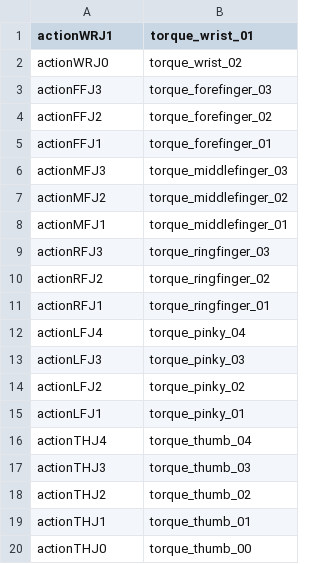
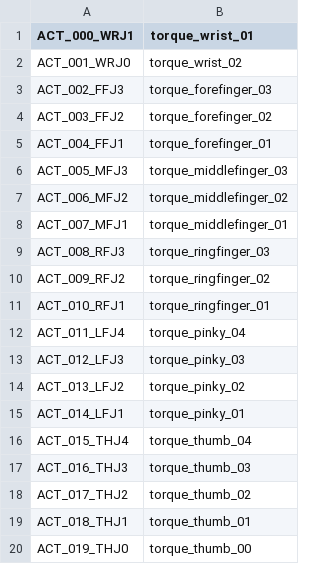
Before and after one commit to generush/neuro-rl, a CSV file: neuro_rl/legend/act_shadowhand.csv, drawn as a sheet.

```diff
--- a/neuro_rl/legend/act_shadowhand.csv
+++ b/neuro_rl/legend/act_shadowhand.csv
@@ -1,20 +1,20 @@
-actionWRJ1,torque_wrist_01
-actionWRJ0,torque_wrist_02
-actionFFJ3,torque_forefinger_03
-actionFFJ2,torque_forefinger_02
-actionFFJ1,torque_forefinger_01
-actionMFJ3,torque_middlefinger_03
-actionMFJ2,torque_middlefinger_02
-actionMFJ1,torque_middlefinger_01
-actionRFJ3,torque_ringfinger_03
-actionRFJ2,torque_ringfinger_02
-actionRFJ1,torque_ringfinger_01
-actionLFJ4,torque_pinky_04
-actionLFJ3,torque_pinky_03
-actionLFJ2,torque_pinky_02
-actionLFJ1,torque_pinky_01
-actionTHJ4,torque_thumb_04
-actionTHJ3,torque_thumb_03
-actionTHJ2,torque_thumb_02
-actionTHJ1,torque_thumb_01
-actionTHJ0,torque_thumb_00
+ACT_000_WRJ1,torque_wrist_01
+ACT_001_WRJ0,torque_wrist_02
+ACT_002_FFJ3,torque_forefinger_03
+ACT_003_FFJ2,torque_forefinger_02
+ACT_004_FFJ1,torque_forefinger_01
+ACT_005_MFJ3,torque_middlefinger_03
+ACT_006_MFJ2,torque_middlefinger_02
+ACT_007_MFJ1,torque_middlefinger_01
+ACT_008_RFJ3,torque_ringfinger_03
+ACT_009_RFJ2,torque_ringfinger_02
+ACT_010_RFJ1,torque_ringfinger_01
+ACT_011_LFJ4,torque_pinky_04
+ACT_012_LFJ3,torque_pinky_03
+ACT_013_LFJ2,torque_pinky_02
+ACT_014_LFJ1,torque_pinky_01
+ACT_015_THJ4,torque_thumb_04
+ACT_016_THJ3,torque_thumb_03
+ACT_017_THJ2,torque_thumb_02
+ACT_018_THJ1,torque_thumb_01
+ACT_019_THJ0,torque_thumb_00
```
Also changed, not shown: neuro_rl/legend/act_anymalterrain.csv, neuro_rl/legend/obs_anymalterrain.csv, 2 other files.
